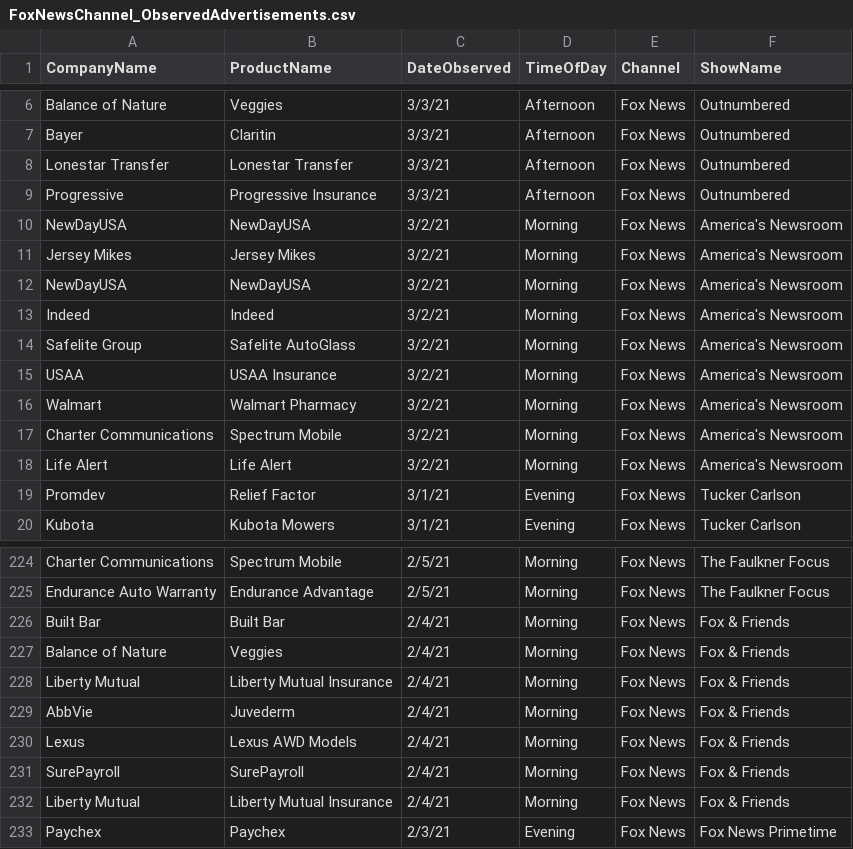
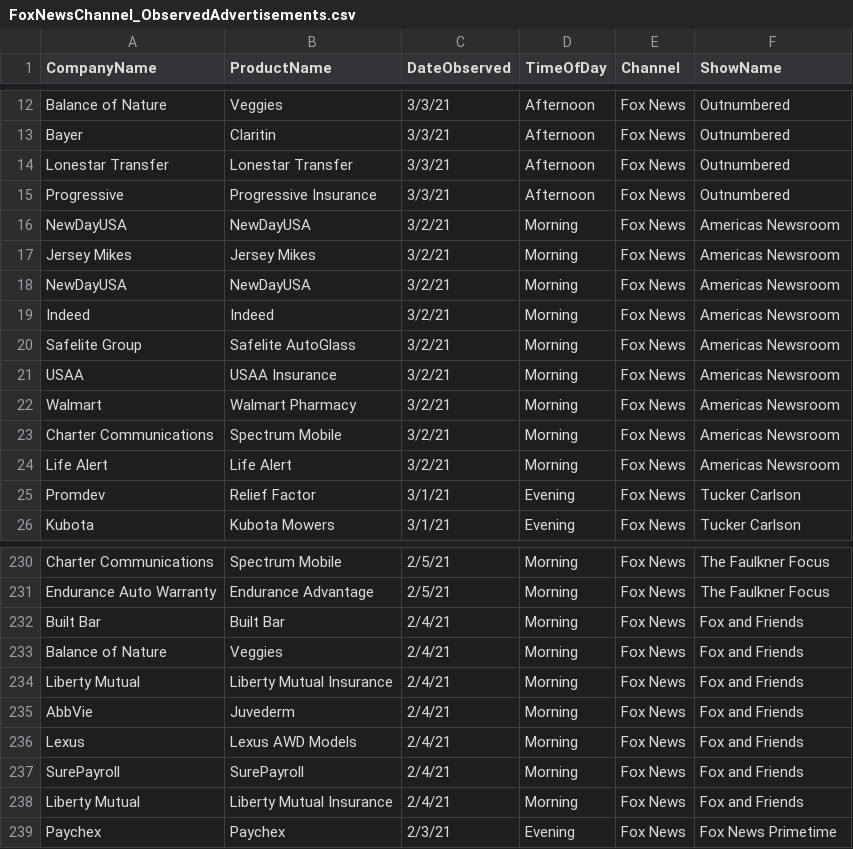
Before and after one commit to whoadvertiseson/whoadvertiseson, a CSV file: FoxNews/FoxNewsChannel_ObservedAdvertisements.csv, drawn as a sheet; only a part is shown, gaps mark what is left out; the diff covers the shown part only.

```diff
--- a/FoxNews/FoxNewsChannel_ObservedAdvertisements.csv
+++ b/FoxNews/FoxNewsChannel_ObservedAdvertisements.csv
@@ -9,11 +15,11 @@ Lonestar Transfer,Lonestar Transfer,3/3/21,Afternoon,Fox News,Outnumbered
 Progressive,Progressive Insurance,3/3/21,Afternoon,Fox News,Outnumbered
-NewDayUSA,NewDayUSA,3/2/21,Morning,Fox News,America's Newsroom
-Jersey Mikes,Jersey Mikes,3/2/21,Morning,Fox News,America's Newsroom
-NewDayUSA,NewDayUSA,3/2/21,Morning,Fox News,America's Newsroom
-Indeed,Indeed,3/2/21,Morning,Fox News,America's Newsroom
-Safelite Group,Safelite AutoGlass,3/2/21,Morning,Fox News,America's Newsroom
-USAA,USAA Insurance,3/2/21,Morning,Fox News,America's Newsroom
-Walmart,Walmart Pharmacy,3/2/21,Morning,Fox News,America's Newsroom
-Charter Communications,Spectrum Mobile,3/2/21,Morning,Fox News,America's Newsroom
-Life Alert,Life Alert,3/2/21,Morning,Fox News,America's Newsroom
+NewDayUSA,NewDayUSA,3/2/21,Morning,Fox News,Americas Newsroom
+Jersey Mikes,Jersey Mikes,3/2/21,Morning,Fox News,Americas Newsroom
+NewDayUSA,NewDayUSA,3/2/21,Morning,Fox News,Americas Newsroom
+Indeed,Indeed,3/2/21,Morning,Fox News,Americas Newsroom
+Safelite Group,Safelite AutoGlass,3/2/21,Morning,Fox News,Americas Newsroom
+USAA,USAA Insurance,3/2/21,Morning,Fox News,Americas Newsroom
+Walmart,Walmart Pharmacy,3/2/21,Morning,Fox News,Americas Newsroom
+Charter Communications,Spectrum Mobile,3/2/21,Morning,Fox News,Americas Newsroom
+Life Alert,Life Alert,3/2/21,Morning,Fox News,Americas Newsroom
 Promdev,Relief Factor,3/1/21,Evening,Fox News,Tucker Carlson
@@ -225,9 +231,9 @@ Charter Communications,Spectrum Mobile,2/5/21,Morning,Fox News,The Faulkner Focu
 Endurance Auto Warranty,Endurance Advantage,2/5/21,Morning,Fox News,The Faulkner Focus
-Built Bar,Built Bar,2/4/21,Morning,Fox News,Fox & Friends
-Balance of Nature,Veggies,2/4/21,Morning,Fox News,Fox & Friends
-Liberty Mutual,Liberty Mutual Insurance,2/4/21,Morning,Fox News,Fox & Friends
-AbbVie,Juvederm,2/4/21,Morning,Fox News,Fox & Friends
-Lexus,Lexus AWD Models,2/4/21,Morning,Fox News,Fox & Friends
-SurePayroll,SurePayroll,2/4/21,Morning,Fox News,Fox & Friends
-Liberty Mutual,Liberty Mutual Insurance,2/4/21,Morning,Fox News,Fox & Friends
+Built Bar,Built Bar,2/4/21,Morning,Fox News,Fox and Friends
+Balance of Nature,Veggies,2/4/21,Morning,Fox News,Fox and Friends
+Liberty Mutual,Liberty Mutual Insurance,2/4/21,Morning,Fox News,Fox and Friends
+AbbVie,Juvederm,2/4/21,Morning,Fox News,Fox and Friends
+Lexus,Lexus AWD Models,2/4/21,Morning,Fox News,Fox and Friends
+SurePayroll,SurePayroll,2/4/21,Morning,Fox News,Fox and Friends
+Liberty Mutual,Liberty Mutual Insurance,2/4/21,Morning,Fox News,Fox and Friends
 Paychex,Paychex,2/3/21,Evening,Fox News,Fox News Primetime
```
Also changed, not shown: 6 added rows and 24 edited cells elsewhere in this file, FoxNews/FoxNewsChannel_RecentTopAdvertisers.csv, 1 other file.
